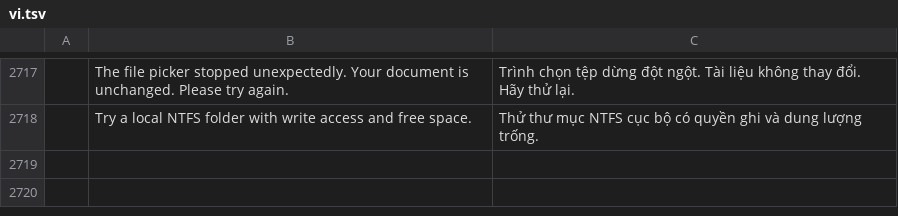
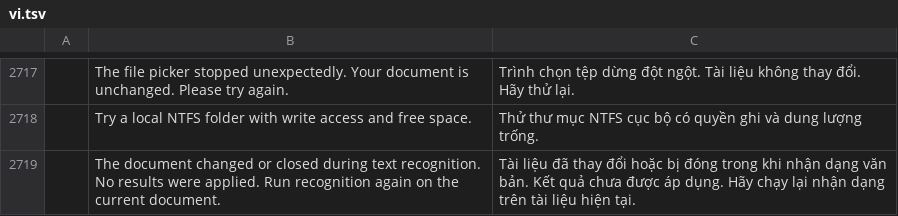
Before and after one commit to imranOdiboev/pdfcraft, a TSV file: crates/ui-egui/src/i18n/vi.tsv, drawn as a sheet; only a part is shown, gaps mark what is left out; the diff names each change by its address in the sheet, - before the commit and + after, or states it on an @@ line.

```diff
--- a/crates/ui-egui/src/i18n/vi.tsv
+++ b/crates/ui-egui/src/i18n/vi.tsv
+row 2719:  | The document changed or closed during text recognition. No results were applied. Run recognition again on the current document. | Tài liệu đã thay đổi hoặc bị đóng trong khi nhận dạng văn bản. Kết quả chưa được áp dụng. Hãy chạy lại nhận dạng trên tài liệu hiện tại.
```
Also changed, not shown: crates/ui-egui/src/i18n/lt.tsv, 6 other files.
